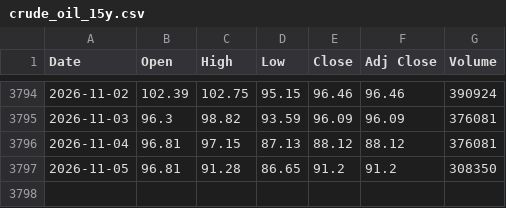
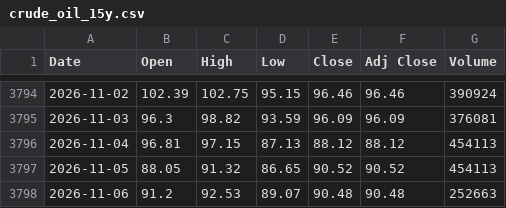
Before and after one commit to artphatsakon/ProjuctFin, a CSV file: crude_oil_15y.csv, drawn as a sheet; only a part is shown, gaps mark what is left out.

```diff
--- a/crude_oil_15y.csv
+++ b/crude_oil_15y.csv
@@ -3795,3 +3795,4 @@
 2026-11-03,96.3,98.82,93.59,96.09,96.09,376081
-2026-11-04,96.81,97.15,87.13,88.12,88.12,376081
-2026-11-05,96.81,91.28,86.65,91.2,91.2,308350
+2026-11-04,96.81,97.15,87.13,88.12,88.12,454113
+2026-11-05,88.05,91.32,86.65,90.52,90.52,454113
+2026-11-06,91.2,92.53,89.07,90.48,90.48,252663
```
Also changed, not shown: gold_15y.csv.
